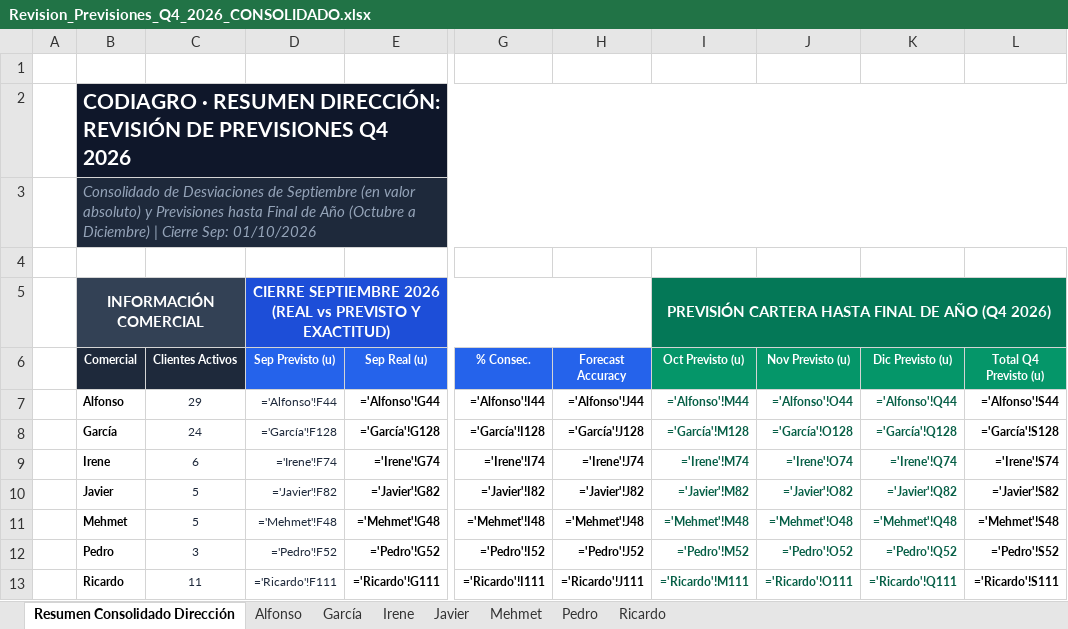
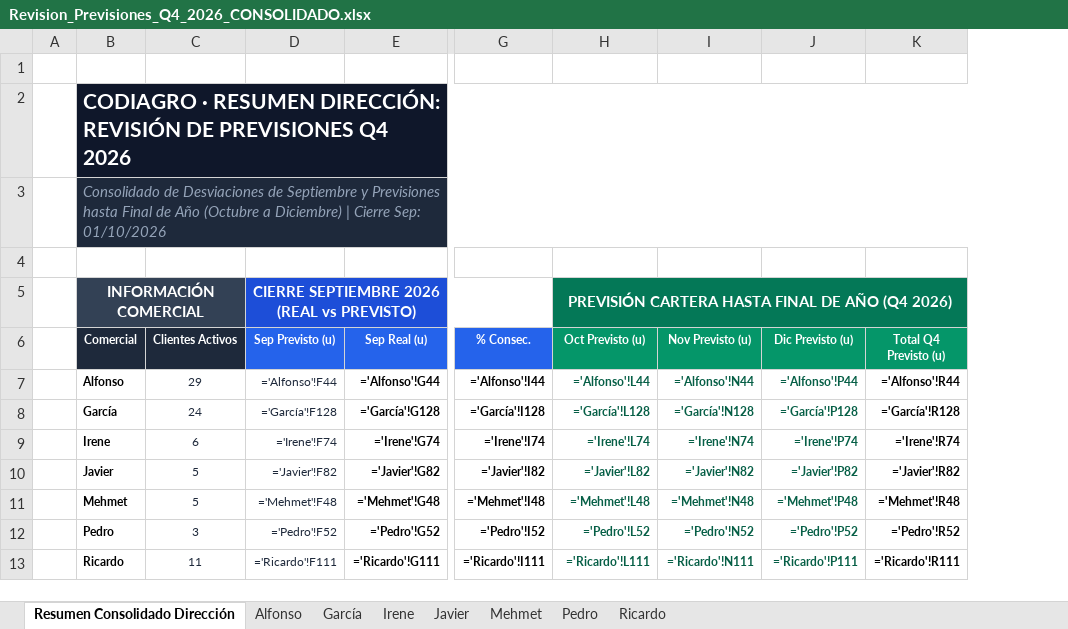
Before and after one commit to codiagrooscar/dashboard-presupuesto-2026, an Excel workbook: Revision_Previsiones_Q4_2026/Revision_Previsiones_Q4_2026_CONSOLIDADO.xlsx, sheet Resumen Consolidado Dirección, drawn as a sheet; only a part is shown, gaps mark what is left out; values as stored, in another font and other column widths than the file's, no borders; formulas without a stored value are shown as written; removed rows and columns are numbered as before the commit, all else as after; the diff covers the shown part only; the diff names each change by its address in the sheet, - before the commit and + after, or states it on an @@ line.

Commit message:
Eliminar columnas de Error Absoluto y Forecast Accuracy de todos los Excels (plantillas comerciales Q4, Consolidado y Seguimiento Sep)

```diff
--- a/Revision_Previsiones_Q4_2026/Revision_Previsiones_Q4_2026_CONSOLIDADO.xlsx (sheet Resumen Consolidado Dirección)
+++ b/Revision_Previsiones_Q4_2026/Revision_Previsiones_Q4_2026_CONSOLIDADO.xlsx (sheet Resumen Consolidado Dirección)
-column H (Forecast Accuracy), rows 7-13: ='Alfonso'!J44 | ='García'!J128 | ='Irene'!J74 | ='Javier'!J82 | ='Mehmet'!J48 | ='Pedro'!J52 | ='Ricardo'!J111
-B3 (Comercial): …de Septiembre (en valor absoluto) y Previsiones…
+B3 (Comercial): …de Septiembre y Previsiones…
-D5 (Sep Previsto (u)): …(REAL vs PREVISTO Y EXACTITUD)
+D5 (Sep Previsto (u)): …(REAL vs PREVISTO)
-H7 (Oct Previsto (u)): ='Alfonso'!M44
+H7 (Oct Previsto (u)): ='Alfonso'!L44
-I7 (Nov Previsto (u)): ='Alfonso'!O44
+I7 (Nov Previsto (u)): ='Alfonso'!N44
-J7 (Dic Previsto (u)): ='Alfonso'!Q44
+J7 (Dic Previsto (u)): ='Alfonso'!P44
-K7 (Total Q4 Previsto (u)): ='Alfonso'!S44
+K7 (Total Q4 Previsto (u)): ='Alfonso'!R44
-H8 (Oct Previsto (u)): ='García'!M128
+H8 (Oct Previsto (u)): ='García'!L128
-I8 (Nov Previsto (u)): ='García'!O128
+I8 (Nov Previsto (u)): ='García'!N128
-J8 (Dic Previsto (u)): ='García'!Q128
+J8 (Dic Previsto (u)): ='García'!P128
-K8 (Total Q4 Previsto (u)): ='García'!S128
+K8 (Total Q4 Previsto (u)): ='García'!R128
-H9 (Oct Previsto (u)): ='Irene'!M74
+H9 (Oct Previsto (u)): ='Irene'!L74
-I9 (Nov Previsto (u)): ='Irene'!O74
+I9 (Nov Previsto (u)): ='Irene'!N74
-J9 (Dic Previsto (u)): ='Irene'!Q74
+J9 (Dic Previsto (u)): ='Irene'!P74
-K9 (Total Q4 Previsto (u)): ='Irene'!S74
+K9 (Total Q4 Previsto (u)): ='Irene'!R74
-H10 (Oct Previsto (u)): ='Javier'!M82
+H10 (Oct Previsto (u)): ='Javier'!L82
-I10 (Nov Previsto (u)): ='Javier'!O82
+I10 (Nov Previsto (u)): ='Javier'!N82
-J10 (Dic Previsto (u)): ='Javier'!Q82
+J10 (Dic Previsto (u)): ='Javier'!P82
-K10 (Total Q4 Previsto (u)): ='Javier'!S82
+K10 (Total Q4 Previsto (u)): ='Javier'!R82
-H11 (Oct Previsto (u)): ='Mehmet'!M48
+H11 (Oct Previsto (u)): ='Mehmet'!L48
-I11 (Nov Previsto (u)): ='Mehmet'!O48
+I11 (Nov Previsto (u)): ='Mehmet'!N48
-J11 (Dic Previsto (u)): ='Mehmet'!Q48
+J11 (Dic Previsto (u)): ='Mehmet'!P48
-K11 (Total Q4 Previsto (u)): ='Mehmet'!S48
+K11 (Total Q4 Previsto (u)): ='Mehmet'!R48
-H12 (Oct Previsto (u)): ='Pedro'!M52
+H12 (Oct Previsto (u)): ='Pedro'!L52
-I12 (Nov Previsto (u)): ='Pedro'!O52
+I12 (Nov Previsto (u)): ='Pedro'!N52
-J12 (Dic Previsto (u)): ='Pedro'!Q52
+J12 (Dic Previsto (u)): ='Pedro'!P52
-K12 (Total Q4 Previsto (u)): ='Pedro'!S52
+K12 (Total Q4 Previsto (u)): ='Pedro'!R52
-H13 (Oct Previsto (u)): ='Ricardo'!M111
+H13 (Oct Previsto (u)): ='Ricardo'!L111
-I13 (Nov Previsto (u)): ='Ricardo'!O111
+I13 (Nov Previsto (u)): ='Ricardo'!N111
-J13 (Dic Previsto (u)): ='Ricardo'!Q111
+J13 (Dic Previsto (u)): ='Ricardo'!P111
-K13 (Total Q4 Previsto (u)): ='Ricardo'!S111
+K13 (Total Q4 Previsto (u)): ='Ricardo'!R111
```
Also changed, not shown: 4 edited cells elsewhere in this sheet, sheet García, sheet Ricardo, sheet Javier, sheet Irene, sheet Pedro, sheet Mehmet, 1 more sheet, Revision_Previsiones_Q4_2026/Revision_Previsiones_Q4_2026_Garcia.xlsx, Revision_Previsiones_Q4_2026/Revision_Previsiones_Q4_2026_Irene.xlsx, 8 other files.
